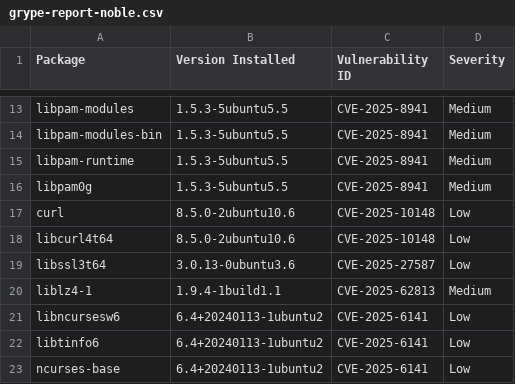
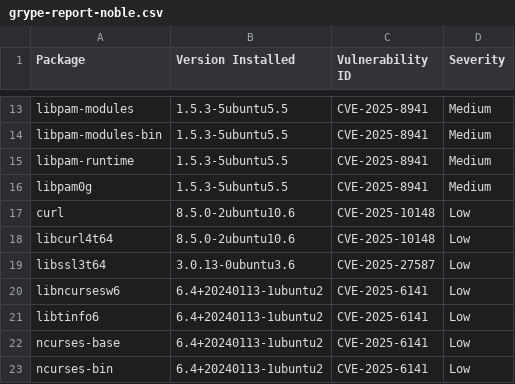
Before and after one commit to AnchorLayer/docker-baseimage-ubuntu, a CSV file: vuln-reports-noble/grype-report-noble.csv, drawn as a sheet; only a part is shown, gaps mark what is left out; the shorter side is filled out with more unchanged rows; the diff names each change by its address in the sheet, - before the commit and + after, or states it on an @@ line.

```diff
--- a/vuln-reports-noble/grype-report-noble.csv
+++ b/vuln-reports-noble/grype-report-noble.csv
-row 20: liblz4-1 | 1.9.4-1build1.1 | CVE-2025-62813 | Medium
```
Also changed, not shown: vuln-reports-jammy/grype-report-jammy.csv, 11 other files.
